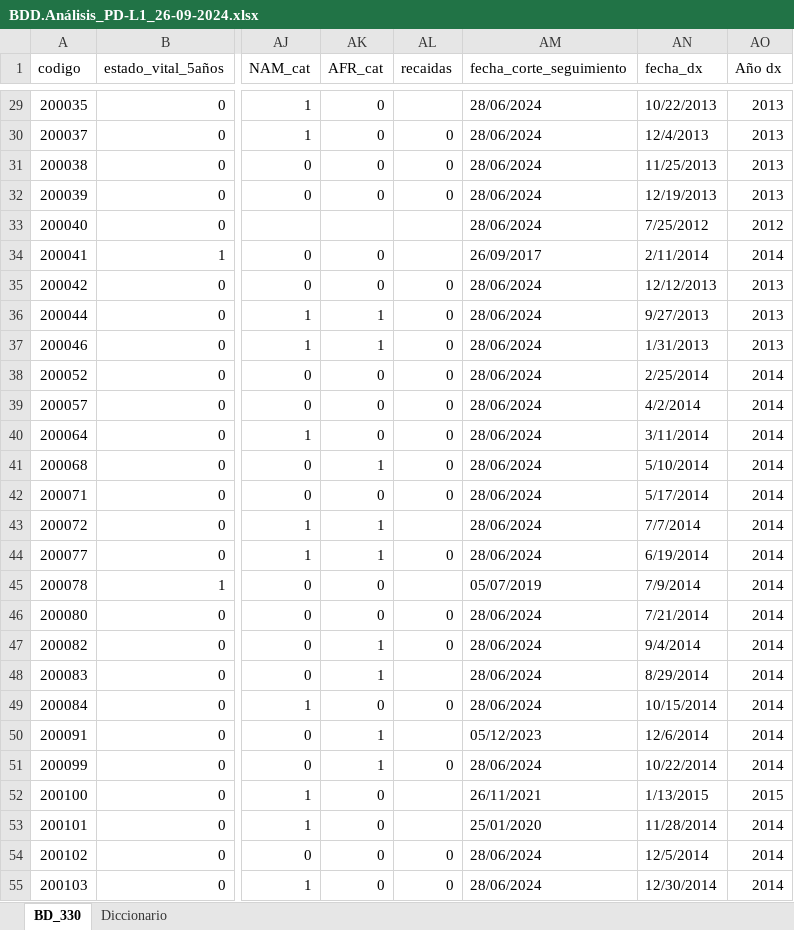
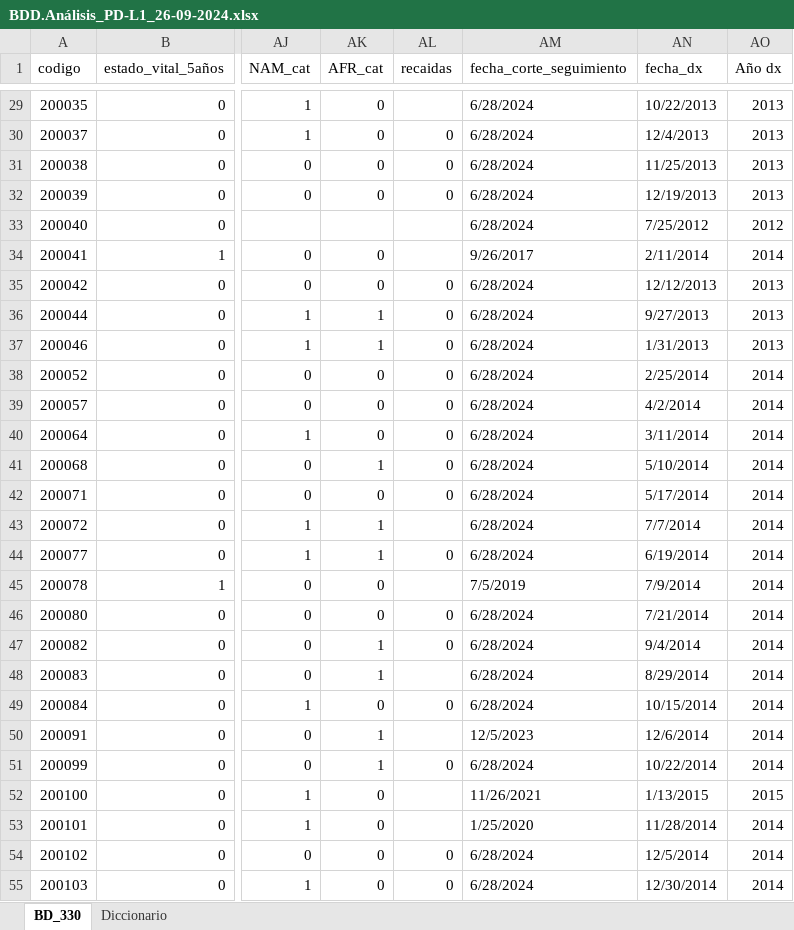
Before and after one commit to luhernandezp/Proyecto_consultoria, an Excel workbook: BDD.Análisis_PD-L1_26-09-2024.xlsx, sheet BD_330, drawn as a sheet; only a part is shown, gaps mark what is left out; values as stored, in another font and other column widths than the file's, no cell formats; the diff covers the shown part only; the diff names each change by its address in the sheet, - before the commit and + after, or states it on an @@ line.

```diff
--- a/BDD.Análisis_PD-L1_26-09-2024.xlsx (sheet BD_330)
+++ b/BDD.Análisis_PD-L1_26-09-2024.xlsx (sheet BD_330)
-AM29:AM33 (fecha_corte_seguimiento): 28/06/2024
+AM29:AM33 (fecha_corte_seguimiento): 6/28/2024
-AM34 (fecha_corte_seguimiento): 26/09/2017
+AM34 (fecha_corte_seguimiento): 9/26/2017
-AM35:AM44 (fecha_corte_seguimiento): 28/06/2024
+AM35:AM44 (fecha_corte_seguimiento): 6/28/2024
-AM45 (fecha_corte_seguimiento): 05/07/2019
+AM45 (fecha_corte_seguimiento): 7/5/2019
-AM46:AM49 (fecha_corte_seguimiento): 28/06/2024
+AM46:AM49 (fecha_corte_seguimiento): 6/28/2024
-AM50 (fecha_corte_seguimiento): 05/12/2023
+AM50 (fecha_corte_seguimiento): 12/5/2023
-AM51 (fecha_corte_seguimiento): 28/06/2024
+AM51 (fecha_corte_seguimiento): 6/28/2024
-AM52 (fecha_corte_seguimiento): 26/11/2021
+AM52 (fecha_corte_seguimiento): 11/26/2021
-AM53 (fecha_corte_seguimiento): 25/01/2020
+AM53 (fecha_corte_seguimiento): 1/25/2020
-AM54:AM55 (fecha_corte_seguimiento): 28/06/2024
+AM54:AM55 (fecha_corte_seguimiento): 6/28/2024
```
Also changed, not shown: 282 edited cells elsewhere in this sheet, cell formats, 2 other files.
